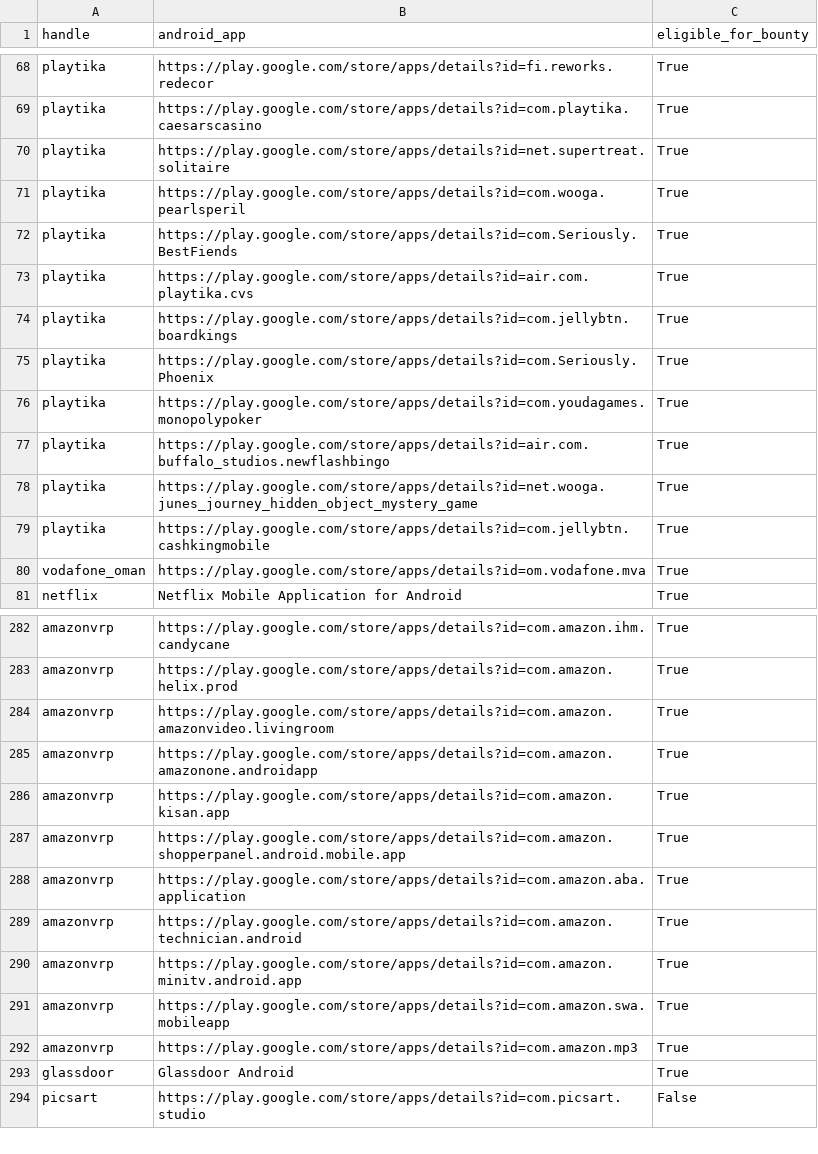
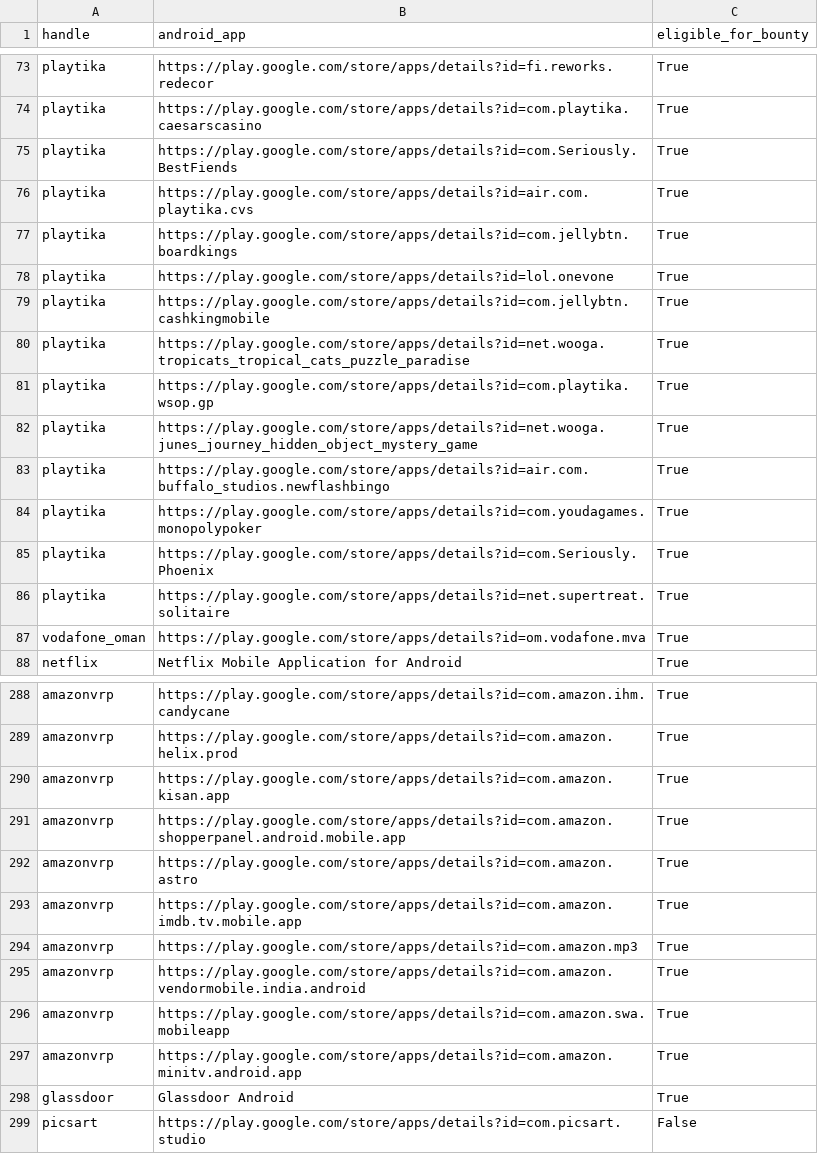
Before and after one commit to SecShiv/h1androidapp_scope, a CSV file: android_apps.csv, drawn as a sheet; only a part is shown, gaps mark what is left out; the diff covers the shown part only.

```diff
--- a/android_apps.csv
+++ b/android_apps.csv
@@ -69,4 +74,2 @@ playtika,https://play.google.com/store/apps/details?id=fi.reworks.redecor,True
 playtika,https://play.google.com/store/apps/details?id=com.playtika.caesarscasino,True
-playtika,https://play.google.com/store/apps/details?id=net.supertreat.solitaire,True
-playtika,https://play.google.com/store/apps/details?id=com.wooga.pearlsperil,True
 playtika,https://play.google.com/store/apps/details?id=com.Seriously.BestFiends,True
@@ -74,7 +77,11 @@ playtika,https://play.google.com/store/apps/details?id=air.com.playtika.cvs,True
 playtika,https://play.google.com/store/apps/details?id=com.jellybtn.boardkings,True
+playtika,https://play.google.com/store/apps/details?id=lol.onevone,True
+playtika,https://play.google.com/store/apps/details?id=com.jellybtn.cashkingmobile,True
+playtika,https://play.google.com/store/apps/details?id=net.wooga.tropicats_tropical_cats_puzzle_paradise,True
+playtika,https://play.google.com/store/apps/details?id=com.playtika.wsop.gp,True
+playtika,https://play.google.com/store/apps/details?id=net.wooga.junes_journey_hidden_object_mystery_game,True
+playtika,https://play.google.com/store/apps/details?id=air.com.buffalo_studios.newflashbingo,True
+playtika,https://play.google.com/store/apps/details?id=com.youdagames.monopolypoker,True
 playtika,https://play.google.com/store/apps/details?id=com.Seriously.Phoenix,True
-playtika,https://play.google.com/store/apps/details?id=com.youdagames.monopolypoker,True
-playtika,https://play.google.com/store/apps/details?id=air.com.buffalo_studios.newflashbingo,True
-playtika,https://play.google.com/store/apps/details?id=net.wooga.junes_journey_hidden_object_mystery_game,True
-playtika,https://play.google.com/store/apps/details?id=com.jellybtn.cashkingmobile,True
+playtika,https://play.google.com/store/apps/details?id=net.supertreat.solitaire,True
 vodafone_oman,https://play.google.com/store/apps/details?id=om.vodafone.mva,True
@@ -283,11 +289,10 @@ amazonvrp,https://play.google.com/store/apps/details?id=com.amazon.ihm.candycane
 amazonvrp,https://play.google.com/store/apps/details?id=com.amazon.helix.prod,True
-amazonvrp,https://play.google.com/store/apps/details?id=com.amazon.amazonvideo.livingroom,True
-amazonvrp,https://play.google.com/store/apps/details?id=com.amazon.amazonone.androidapp,True
 amazonvrp,https://play.google.com/store/apps/details?id=com.amazon.kisan.app,True
 amazonvrp,https://play.google.com/store/apps/details?id=com.amazon.shopperpanel.android.mobile.app,True
-amazonvrp,https://play.google.com/store/apps/details?id=com.amazon.aba.application,True
-amazonvrp,https://play.google.com/store/apps/details?id=com.amazon.technician.android,True
+amazonvrp,https://play.google.com/store/apps/details?id=com.amazon.astro,True
+amazonvrp,https://play.google.com/store/apps/details?id=com.amazon.imdb.tv.mobile.app,True
+amazonvrp,https://play.google.com/store/apps/details?id=com.amazon.mp3,True
+amazonvrp,https://play.google.com/store/apps/details?id=com.amazon.vendormobile.india.android,True
+amazonvrp,https://play.google.com/store/apps/details?id=com.amazon.swa.mobileapp,True
 amazonvrp,https://play.google.com/store/apps/details?id=com.amazon.minitv.android.app,True
-amazonvrp,https://play.google.com/store/apps/details?id=com.amazon.swa.mobileapp,True
-amazonvrp,https://play.google.com/store/apps/details?id=com.amazon.mp3,True
 glassdoor,Glassdoor Android,True
```
Also changed, not shown: 9 added rows, 5 removed rows, 20 moved rows and 3 edited cells elsewhere in this file, 3 other files.
